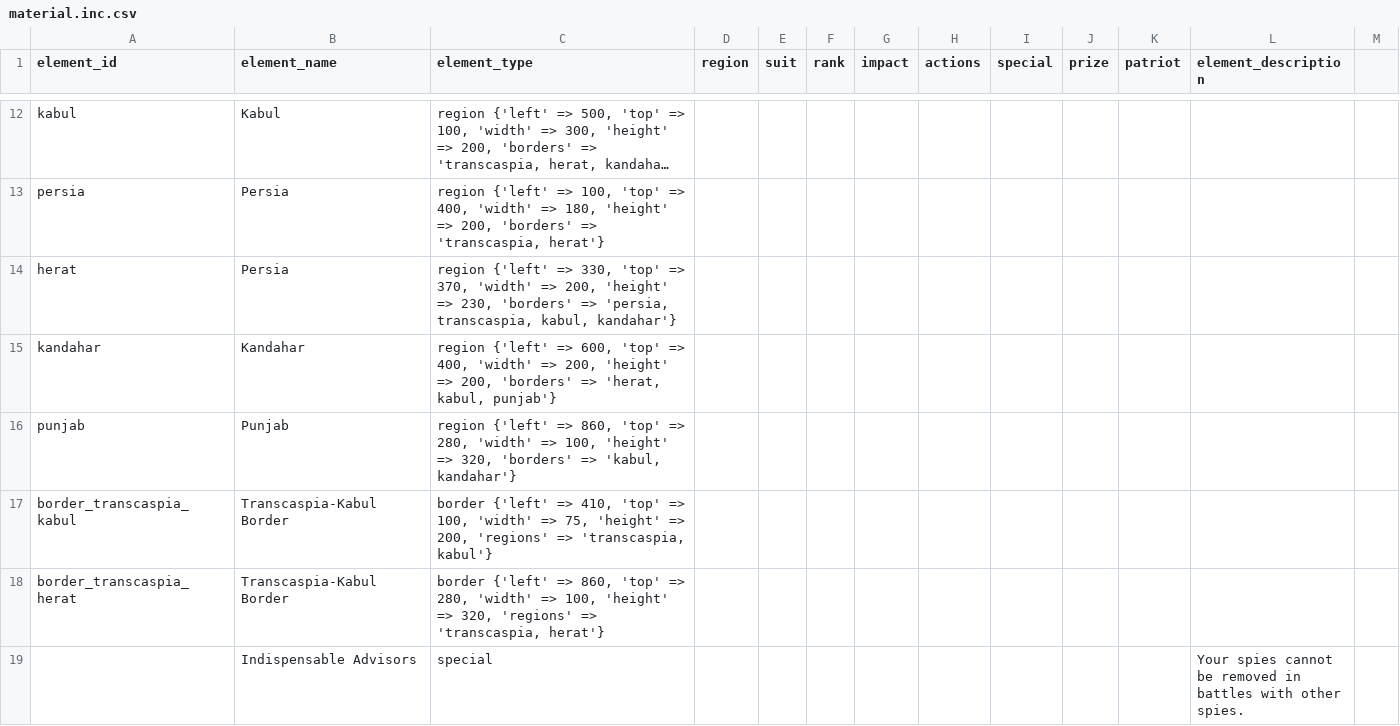
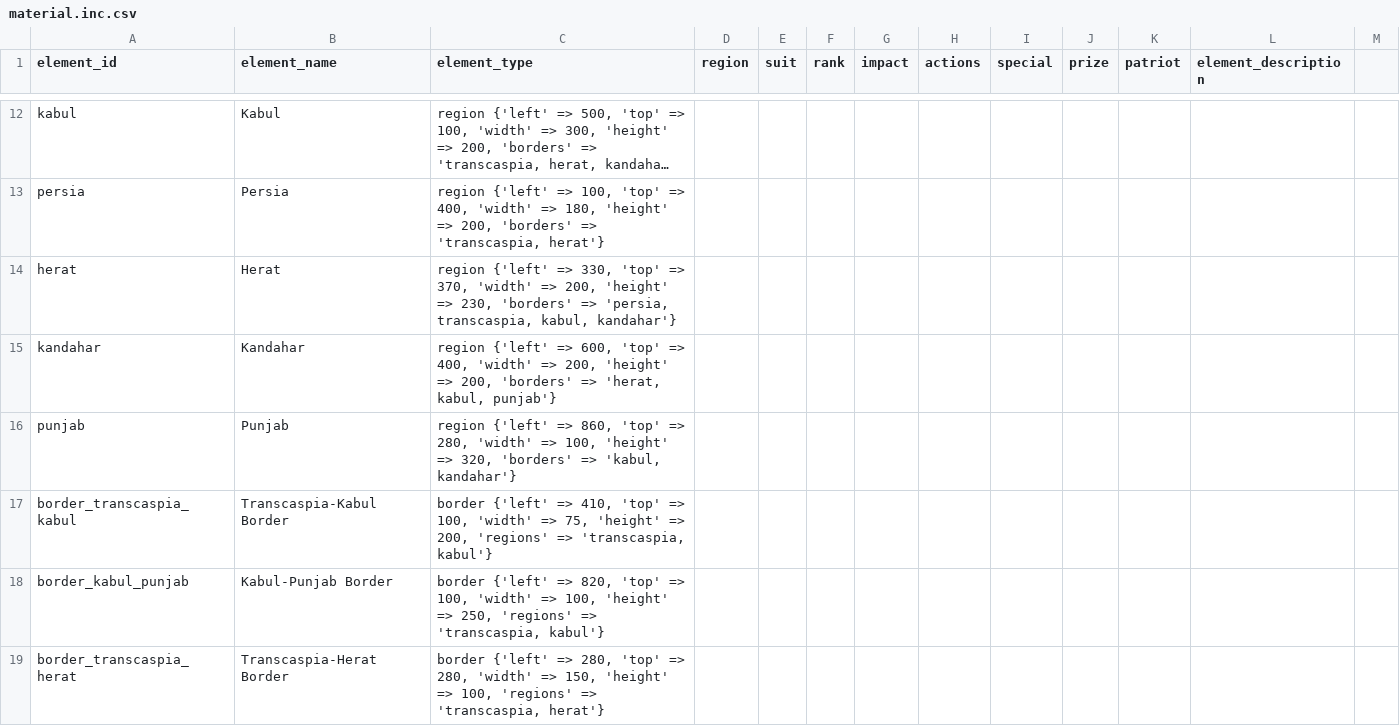
Before and after one commit to jdicorpo/bga-paxpamir, a CSV file: misc/material.inc.csv, drawn as a sheet; only a part is shown, gaps mark what is left out; the shorter side is filled out with more unchanged rows; long unchanged cells end in …; addresses are those after the commit; the diff covers the shown part only; the diff names each change by its address in the sheet, - before the commit and + after, or states it on an @@ line.

Commit message:
play card left/right of court; borders;

```diff
--- a/misc/material.inc.csv
+++ b/misc/material.inc.csv
-B14 (element_name): Persia
+B14 (element_name): Herat
+row 18: border_kabul_punjab | Kabul-Punjab Border | border {'left' => 820, 'top' => 100, 'width' => 100, 'height' => 250, 'regions' => 'transcaspia, kabul'}
-B19 (element_name): Transcaspia-Kabul Border
+B19 (element_name): Transcaspia-Herat Border
-C19 (element_type): …{'left' => 860, 'top' => 280, 'width' => 100, 'height' => 320, 'regions' =>…
+C19 (element_type): …{'left' => 280, 'top' => 280, 'width' => 150, 'height' => 100, 'regions' =>…
```
Also changed, not shown: 6 added rows elsewhere in this file, 7 other files.
